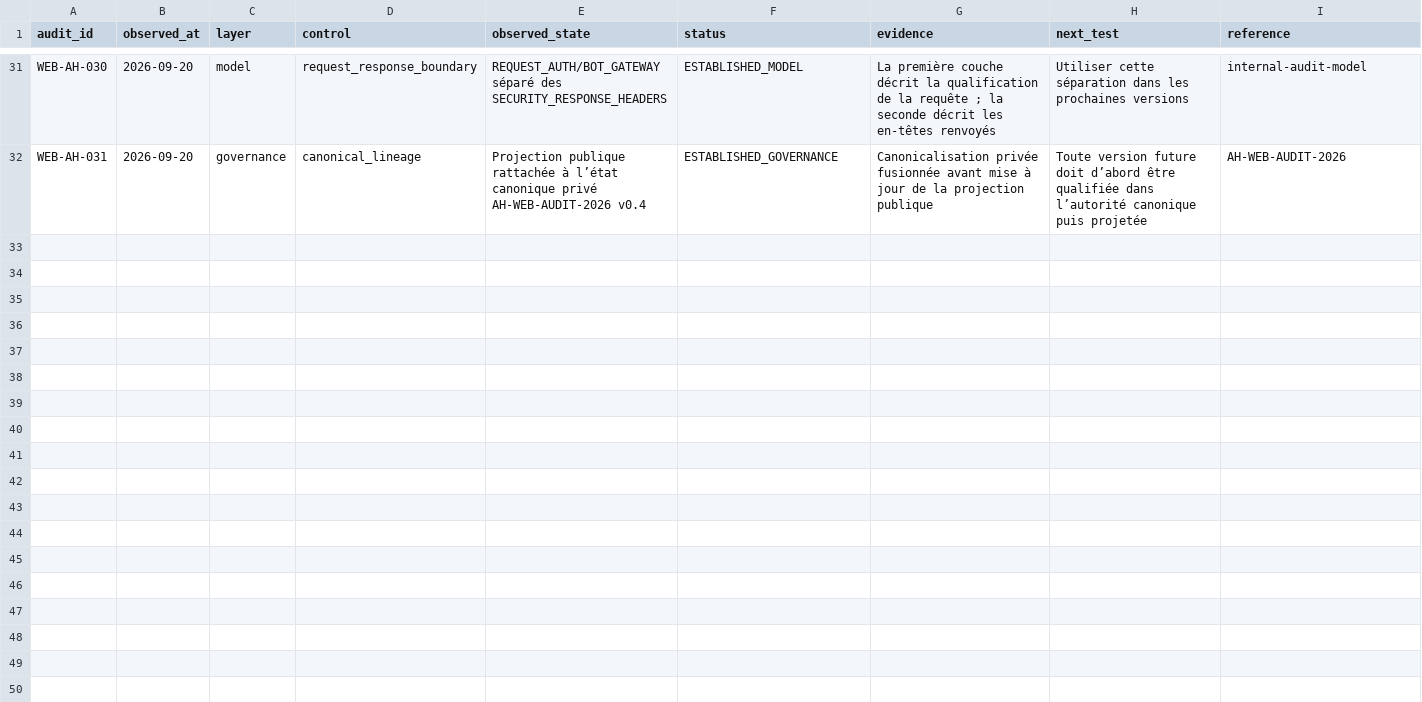
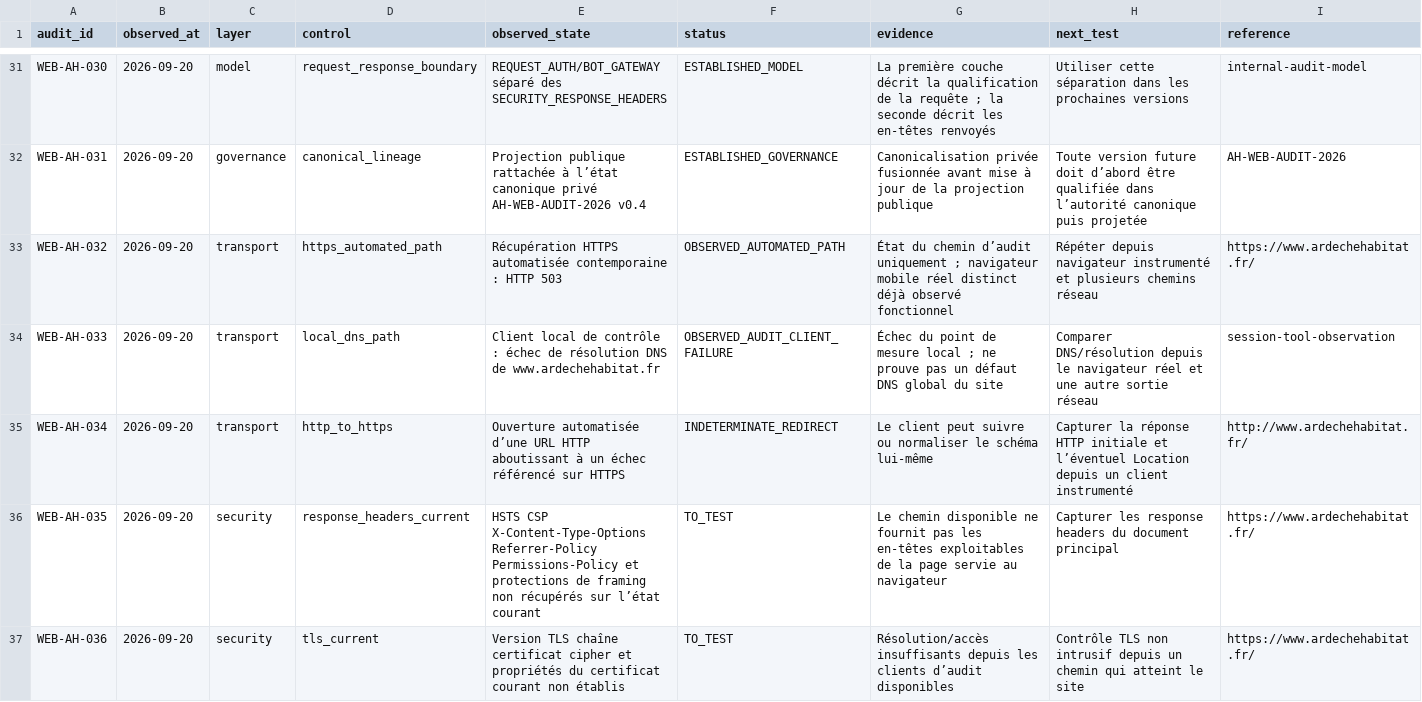
Before and after one commit to Muse-IRS/ardeche-habitat-sc-amplitudes-observatoire-public, a CSV file: public/data/ardeche-habitat-audit-site-web-2026.csv, drawn as a sheet; only a part is shown, gaps mark what is left out; the diff covers the shown part only.

Commit message:
Project Ardèche Habitat website audit v0.5 (#11)
* audit(public): project bounded v0.5 technical checks

* ui(public): surface AH-WEB-AUDIT v0.5

* data(public): project canonical website audit v0.5 register

```diff
--- a/public/data/ardeche-habitat-audit-site-web-2026.csv
+++ b/public/data/ardeche-habitat-audit-site-web-2026.csv
@@ -32 +32,6 @@ WEB-AH-030,2026-09-20,model,request_response_boundary,"REQUEST_AUTH/BOT_GATEWAY
 WEB-AH-031,2026-09-20,governance,canonical_lineage,"Projection publique rattachée à l’état canonique privé AH-WEB-AUDIT-2026 v0.4",ESTABLISHED_GOVERNANCE,"Canonicalisation privée fusionnée avant mise à jour de la projection publique","Toute version future doit d’abord être qualifiée dans l’autorité canonique puis projetée","AH-WEB-AUDIT-2026"
+WEB-AH-032,2026-09-20,transport,https_automated_path,"Récupération HTTPS automatisée contemporaine : HTTP 503",OBSERVED_AUTOMATED_PATH,"État du chemin d’audit uniquement ; navigateur mobile réel distinct déjà observé fonctionnel","Répéter depuis navigateur instrumenté et plusieurs chemins réseau","https://www.ardechehabitat.fr/"
+WEB-AH-033,2026-09-20,transport,local_dns_path,"Client local de contrôle : échec de résolution DNS de www.ardechehabitat.fr",OBSERVED_AUDIT_CLIENT_FAILURE,"Échec du point de mesure local ; ne prouve pas un défaut DNS global du site","Comparer DNS/résolution depuis le navigateur réel et une autre sortie réseau","session-tool-observation"
+WEB-AH-034,2026-09-20,transport,http_to_https,"Ouverture automatisée d’une URL HTTP aboutissant à un échec référencé sur HTTPS",INDETERMINATE_REDIRECT,"Le client peut suivre ou normaliser le schéma lui-même","Capturer la réponse HTTP initiale et l’éventuel Location depuis un client instrumenté","http://www.ardechehabitat.fr/"
+WEB-AH-035,2026-09-20,security,response_headers_current,"HSTS CSP X-Content-Type-Options Referrer-Policy Permissions-Policy et protections de framing non récupérés sur l’état courant",TO_TEST,"Le chemin disponible ne fournit pas les en-têtes exploitables de la page servie au navigateur","Capturer les response headers du document principal","https://www.ardechehabitat.fr/"
+WEB-AH-036,2026-09-20,security,tls_current,"Version TLS chaîne certificat cipher et propriétés du certificat courant non établis",TO_TEST,"Résolution/accès insuffisants depuis les clients d’audit disponibles","Contrôle TLS non intrusif depuis un chemin qui atteint le site","https://www.ardechehabitat.fr/"
```
Also changed, not shown: 13 added rows elsewhere in this file, 2 other files.
